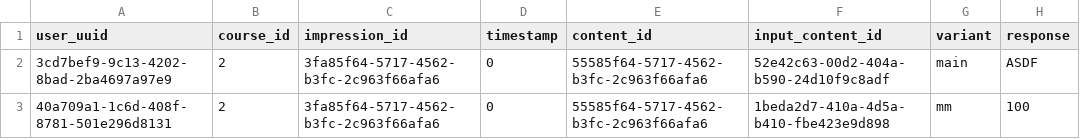
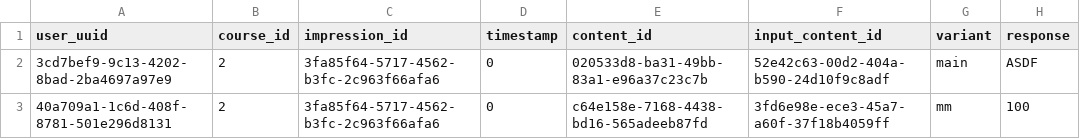
Before and after one commit to openstax/raise-enclave, a CSV file: examples/data/ib_input_submissions.csv, drawn as a sheet.

```diff
--- a/examples/data/ib_input_submissions.csv
+++ b/examples/data/ib_input_submissions.csv
@@ -1,3 +1,3 @@
 user_uuid,course_id,impression_id,timestamp,content_id,input_content_id,variant,response
-3cd7bef9-9c13-4202-8bad-2ba4697a97e9,2,3fa85f64-5717-4562-b3fc-2c963f66afa6,0,55585f64-5717-4562-b3fc-2c963f66afa6,52e42c63-00d2-404a-b590-24d10f9c8adf,main,ASDF
-40a709a1-1c6d-408f-8781-501e296d8131,2,3fa85f64-5717-4562-b3fc-2c963f66afa6,0,55585f64-5717-4562-b3fc-2c963f66afa6,1beda2d7-410a-4d5a-b410-fbe423e9d898,mm,100
+3cd7bef9-9c13-4202-8bad-2ba4697a97e9,2,3fa85f64-5717-4562-b3fc-2c963f66afa6,0,020533d8-ba31-49bb-83a1-e96a37c23c7b,52e42c63-00d2-404a-b590-24d10f9c8adf,main,ASDF
+40a709a1-1c6d-408f-8781-501e296d8131,2,3fa85f64-5717-4562-b3fc-2c963f66afa6,0,c64e158e-7168-4438-bd16-565adeeb87fd,3fd6e98e-ece3-45a7-a60f-37f18b4059ff,mm,100
```
Also changed, not shown: examples/data/content_loads.csv, examples/data/ib_pset_problem_attempts.csv, 1 other file.
